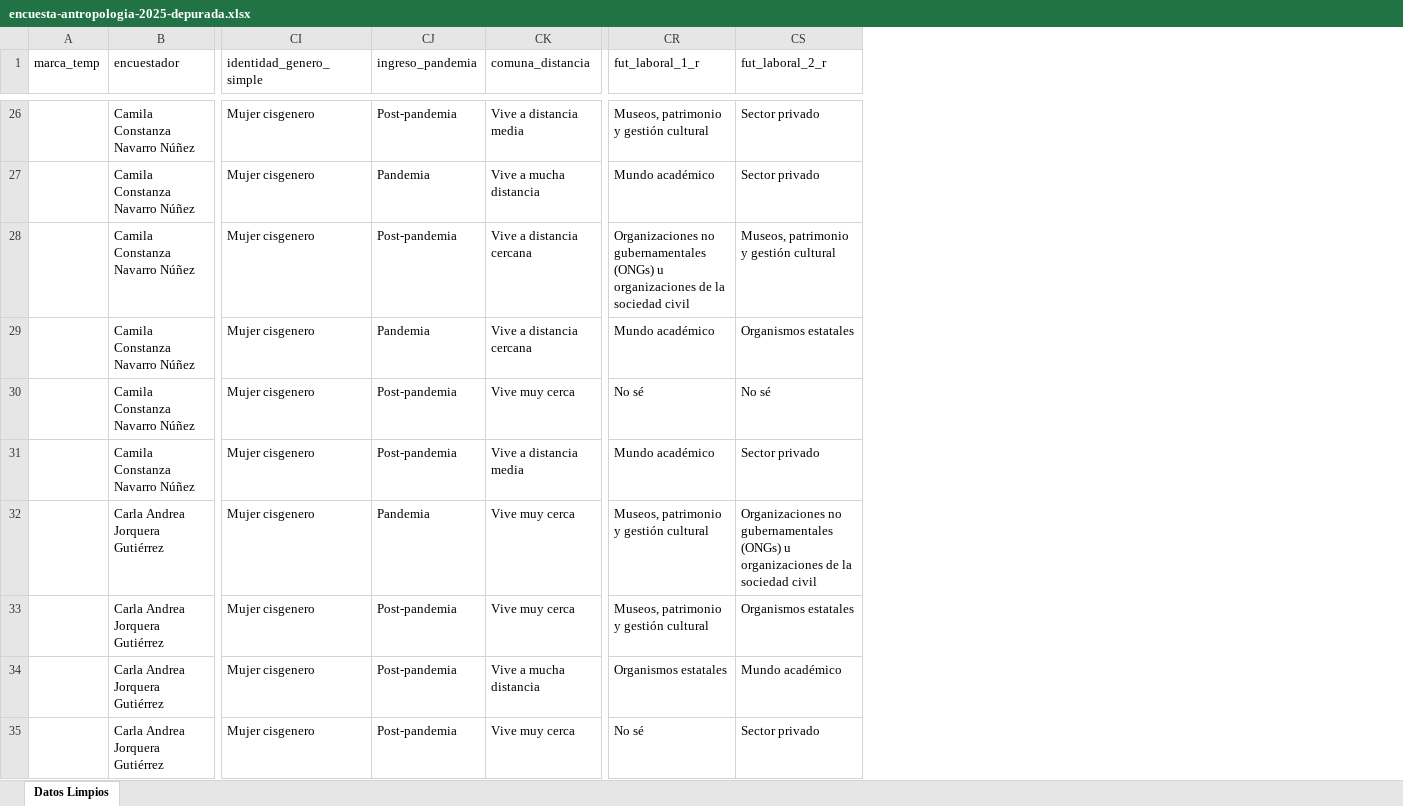
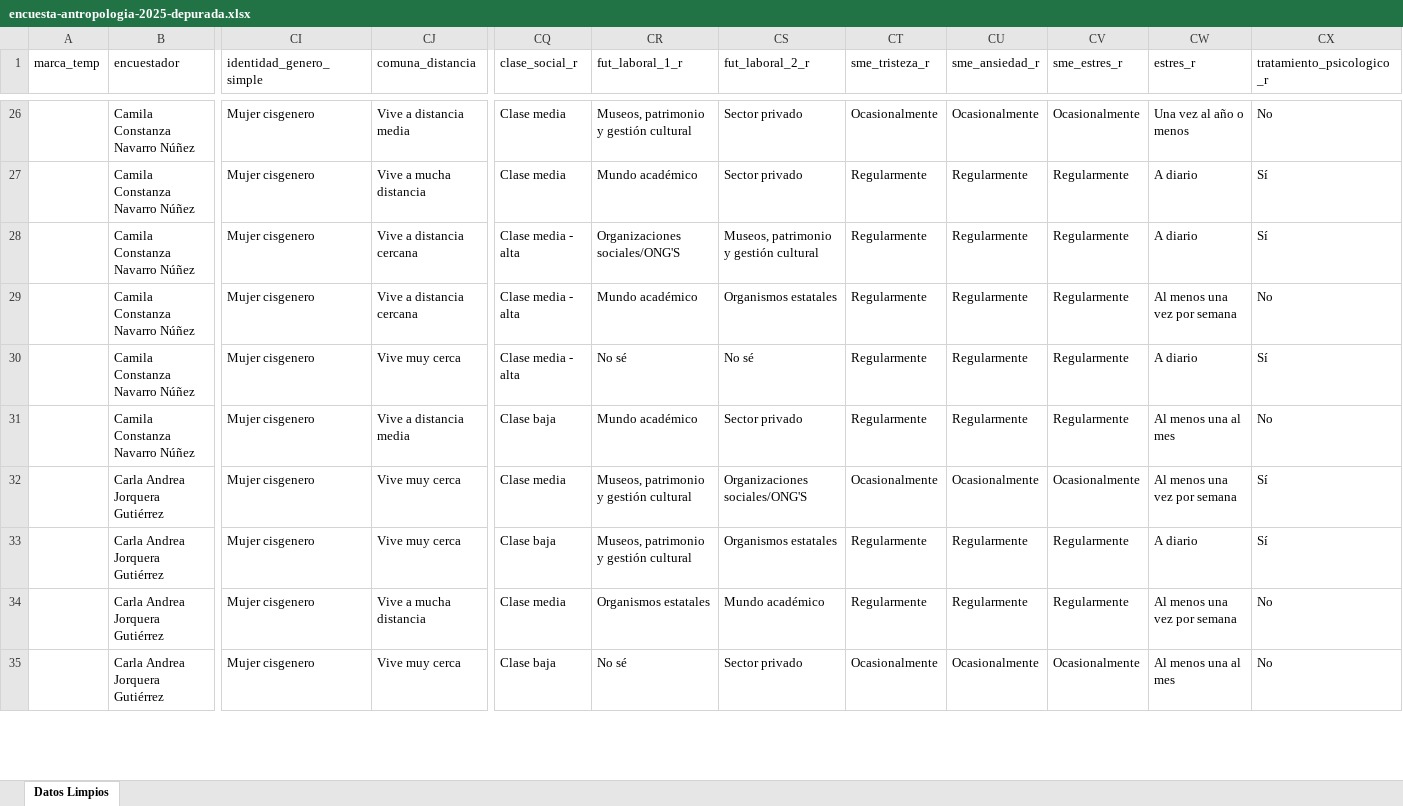
Before and after one commit to sebastianmunozt/encuesta-antropoologia-2025, an Excel workbook: encuesta-antropologia-2025-depurada.xlsx, sheet Datos Limpios, drawn as a sheet; only a part is shown, gaps mark what is left out; values as stored, in another font and other column widths than the file's, no borders; removed rows and columns are numbered as before the commit, all else as after; the diff covers the shown part only; the diff names each change by its address in the sheet, - before the commit and + after, or states it on an @@ line.

```diff
--- a/encuesta-antropologia-2025-depurada.xlsx (sheet Datos Limpios)
+++ b/encuesta-antropologia-2025-depurada.xlsx (sheet Datos Limpios)
-column CJ (ingreso_pandemia), rows 26-35: Post-pandemia | Pandemia | Post-pandemia | Pandemia | Post-pandemia | Post-pandemia | Pandemia | Post-pandemia | Post-pandemia | Post-pandemia
+column CQ (clase_social_r), rows 26-35: Clase media | Clase media | Clase media - alta | Clase media - alta | Clase media - alta | Clase baja | Clase media | Clase baja | Clase media | Clase baja
+column CT (sme_tristeza_r), rows 26-35: Ocasionalmente | Regularmente | Regularmente | Regularmente | Regularmente | Regularmente | Ocasionalmente | Regularmente | Regularmente | Ocasionalmente
+column CU (sme_ansiedad_r), rows 26-35: Ocasionalmente | Regularmente | Regularmente | Regularmente | Regularmente | Regularmente | Ocasionalmente | Regularmente | Regularmente | Ocasionalmente
+column CV (sme_estres_r), rows 26-35: Ocasionalmente | Regularmente | Regularmente | Regularmente | Regularmente | Regularmente | Ocasionalmente | Regularmente | Regularmente | Ocasionalmente
+column CW (estres_r), rows 26-35: Una vez al año o menos | A diario | A diario | Al menos una vez por semana | A diario | Al menos una al mes | Al menos una vez por semana | A diario | Al menos una vez por semana | Al menos una al mes
+column CX (tratamiento_psicologico_r), rows 26-35: No | Sí | Sí | No | Sí | No | Sí | Sí | No | No
-CR28 (fut_laboral_1_r): Organizaciones no gubernamentales (ONGs) u organizaciones de la sociedad civil
+CR28 (fut_laboral_1_r): Organizaciones sociales/ONG'S
-CS32 (fut_laboral_2_r): Organizaciones no gubernamentales (ONGs) u organizaciones de la sociedad civil
+CS32 (fut_laboral_2_r): Organizaciones sociales/ONG'S
```
Also changed, not shown: 44 edited cells elsewhere in this sheet, encuesta-antropologia-2025-depurada_p.xlsx, 1 other file.
